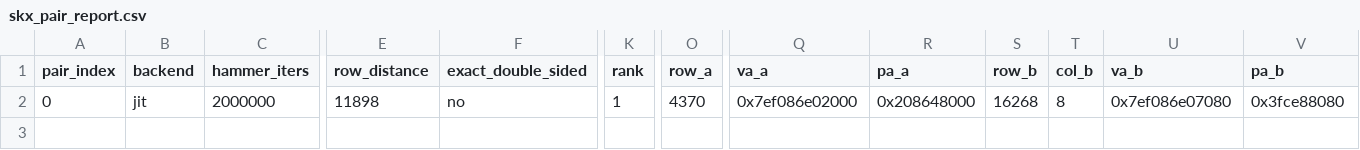
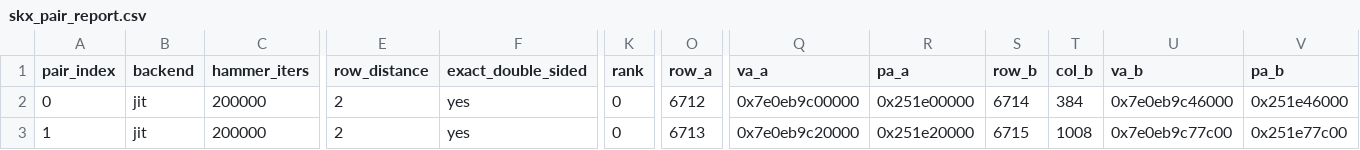
Before and after one commit to C0NN0R-P/blacksmith-skx, a CSV file: build/skx_pair_report.csv, drawn as a sheet; only a part is shown, gaps mark what is left out; rows hold the shown columns only; the diff names each change by its address in the sheet, - before the commit and + after, or states it on an @@ line.

```diff
--- a/build/skx_pair_report.csv
+++ b/build/skx_pair_report.csv
-C2 (hammer_iters): 2000000
+C2 (hammer_iters): 200000
-E2 (row_distance): 11898
+E2 (row_distance): 2
-F2 (exact_double_sided): no
+F2 (exact_double_sided): yes
-K2 (rank): 1
+K2 (rank): 0
-O2 (row_a): 4370
+O2 (row_a): 6712
-Q2 (va_a): 0x7ef086e02000
+Q2 (va_a): 0x7e0eb9c00000
-R2 (pa_a): 0x208648000
+R2 (pa_a): 0x251e00000
-S2 (row_b): 16268
+S2 (row_b): 6714
-T2 (col_b): 8
+T2 (col_b): 384
-U2 (va_b): 0x7ef086e07080
+U2 (va_b): 0x7e0eb9c46000
-V2 (pa_b): 0x3fce88080
+V2 (pa_b): 0x251e46000
+row 3: 1 | jit | 200000 | 2 | yes | 0 | 6713 | 0x7e0eb9c20000 | 0x251e20000 | 6715 | 1008 | 0x7e0eb9c77c00 | 0x251e77c00
```
Also changed, not shown: 4 other files.
